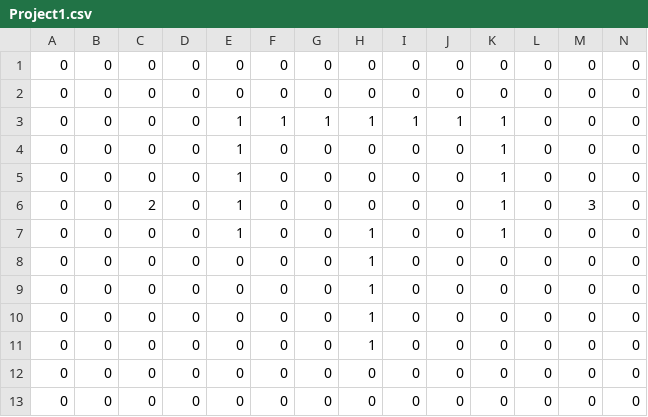
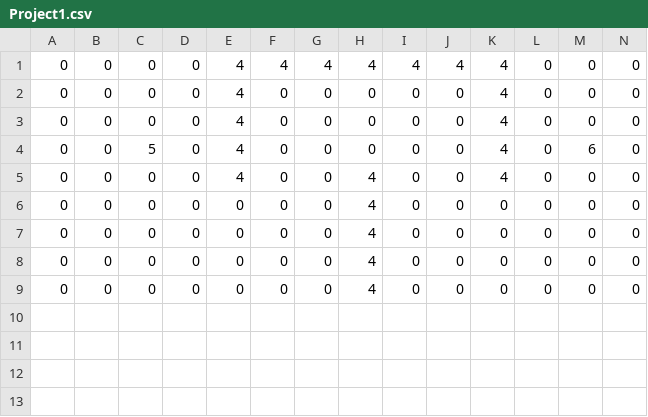
Before and after one commit to jeronstone/CMSC477-S25, a CSV file: project1/Project1.csv, drawn as a sheet; only a part is shown; removed rows and columns are numbered as before the commit, all else as after; rows hold the shown columns only; the diff names each change by its address in the sheet, - before the commit and + after, or states it on an @@ line.

```diff
--- a/project1/Project1.csv
+++ b/project1/Project1.csv
-E1:E2: 0
+E1:E2: 4
-F1: 0
+F1: 4
-G1: 0
+G1: 4
-H1: 0
+H1: 4
-I1: 0
+I1: 4
-J1: 0
+J1: 4
-K1:K2: 0
+K1:K2: 4
-row 3: 0 | 0 | 0 | 0 | 1 | 1 | 1 | 1 | 1 | 1 | 1 | 0 | 0 | 0
-E3:E4: 1
+E3:E4: 4
-K3:K4: 1
+K3:K4: 4
-C4: 0
+C4: 5
-M4: 0
+M4: 6
-row 6: 0 | 0 | 2 | 0 | 1 | 0 | 0 | 0 | 0 | 0 | 1 | 0 | 3 | 0
-E5: 1
+E5: 4
-H5:H9: 1
+H5:H9: 4
-K5: 1
+K5: 4
-row 12: 0 | 0 | 0 | 0 | 0 | 0 | 0 | 0 | 0 | 0 | 0 | 0 | 0 | 0
-row 13: 0 | 0 | 0 | 0 | 0 | 0 | 0 | 0 | 0 | 0 | 0 | 0 | 0 | 0
```
Also changed, not shown: 2 other files.
